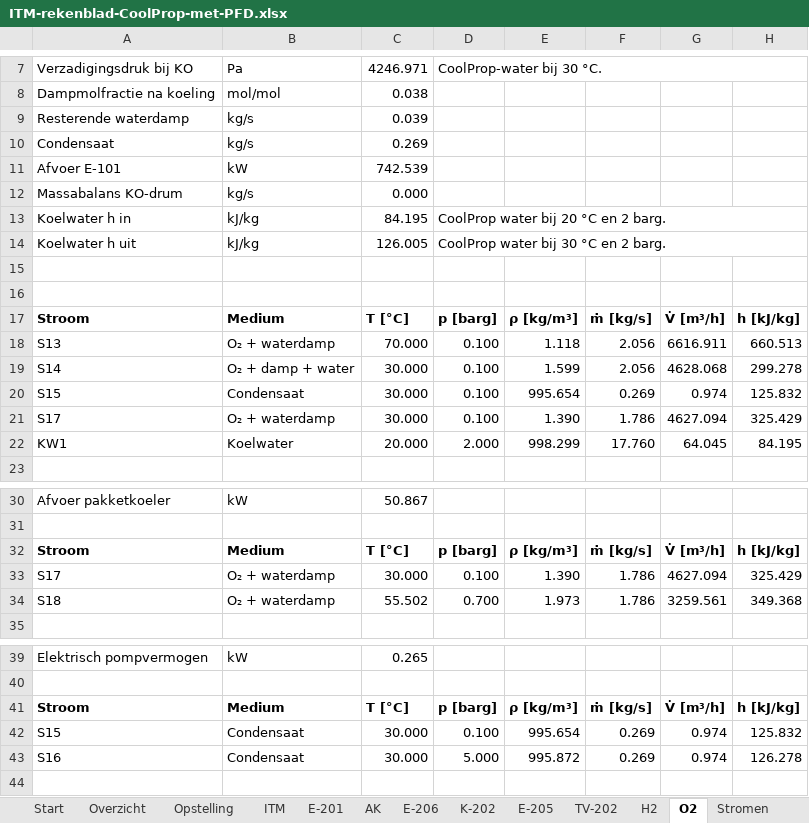
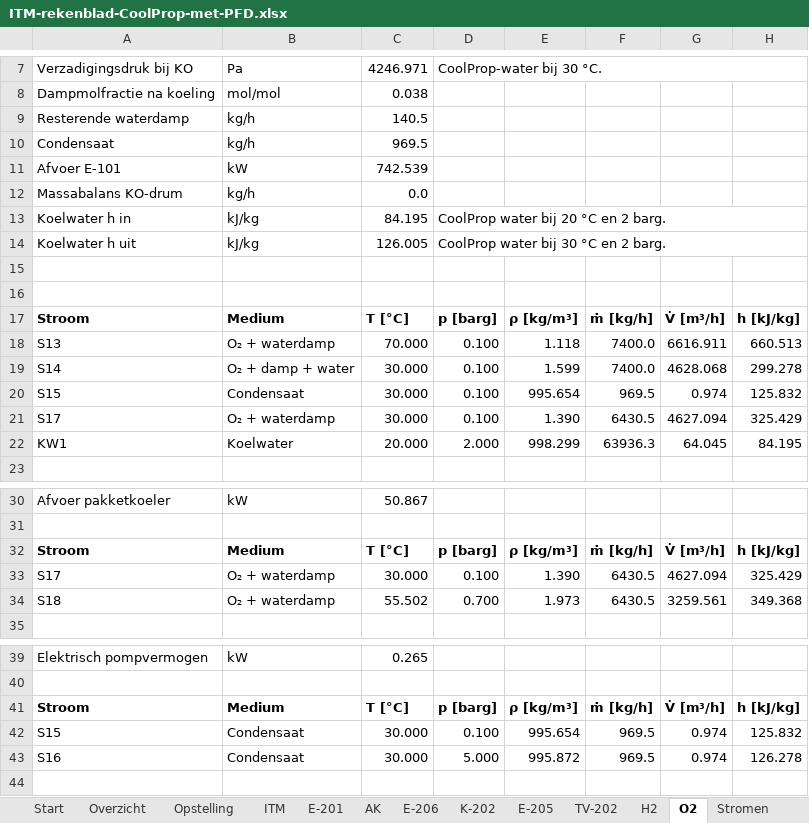
Before and after one commit to akubishon/visualpfd, an Excel workbook: docs/pfd/ITM-rekenblad-CoolProp-met-PFD.xlsx, sheet O2, drawn as a sheet; only a part is shown, gaps mark what is left out; values as stored, in another font and other column widths than the file's, no borders; the diff names each change by its address in the sheet, - before the commit and + after, or states it on an @@ line.

```diff
--- a/docs/pfd/ITM-rekenblad-CoolProp-met-PFD.xlsx (sheet O2)
+++ b/docs/pfd/ITM-rekenblad-CoolProp-met-PFD.xlsx (sheet O2)
-B9:B10: kg/s
+B9:B10: kg/h
-C9: 0.039
+C9: 140.5
-C10: 0.269
+C10: 969.5
-B12: kg/s
+B12: kg/h
-C12: 0.000
+C12: 0.0
-F17: ṁ [kg/s]
+F17: ṁ [kg/h]
-F18:F19: 2.056
+F18:F19: 7400.0
-F20: 0.269
+F20: 969.5
-F21: 1.786
+F21: 6430.5
-F22: 17.760
+F22: 63936.3
-F32: ṁ [kg/s]
+F32: ṁ [kg/h]
-F33:F34: 1.786
+F33:F34: 6430.5
-F41: ṁ [kg/s]
+F41: ṁ [kg/h]
-F42:F43: 0.269
+F42:F43: 969.5
```
Also changed, not shown: sheet Opstelling, sheet PFD, sheet ITM, sheet Stromen, sheet H2, sheet E-205, 5 more sheets, formulas that keep their value, charts or pictures.
